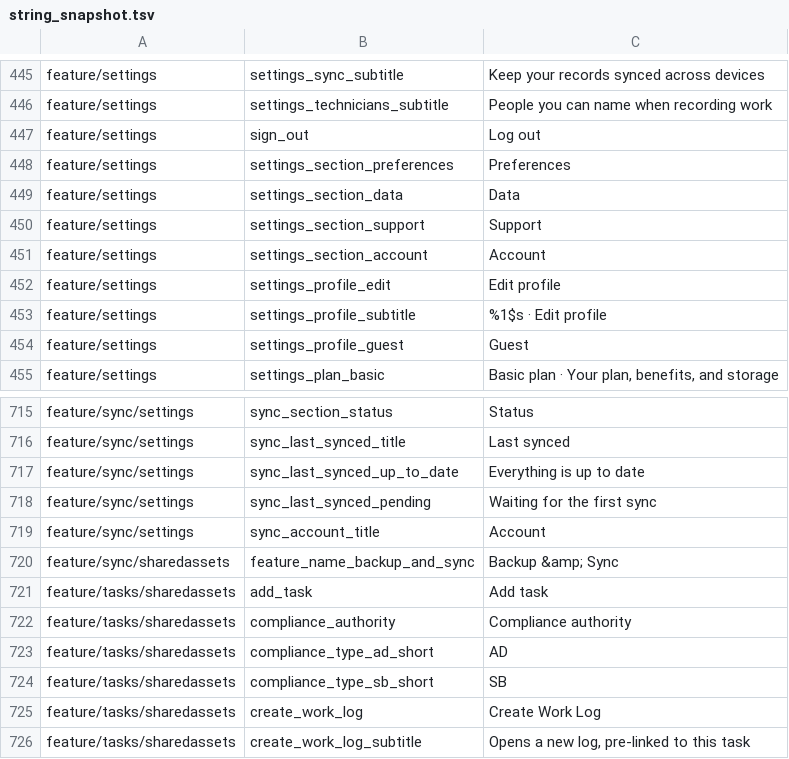
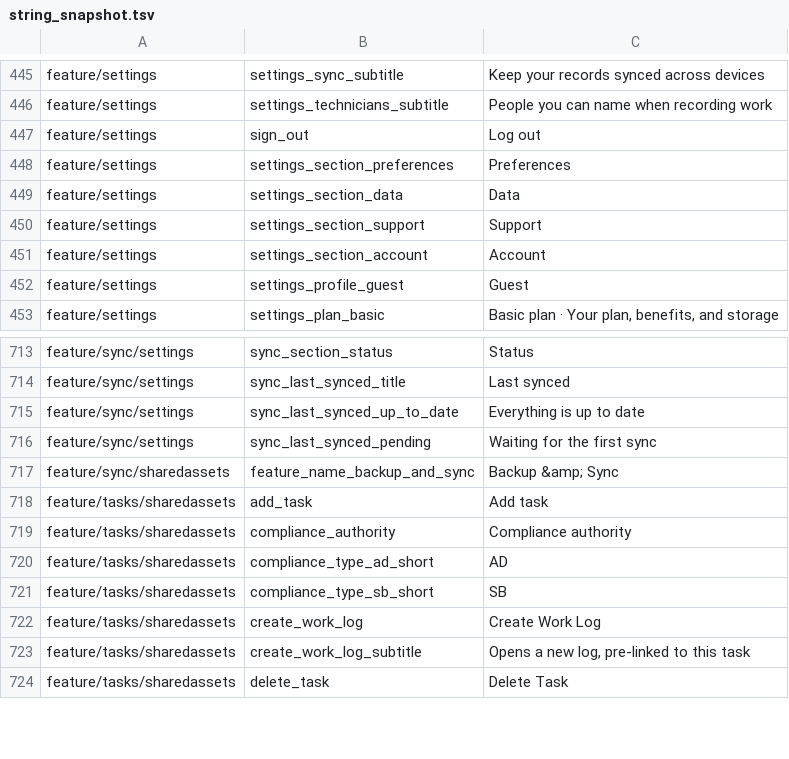
Before and after one commit to fz172/squawkit, a TSV file: core/template/src/androidHostTest/resources/string_snapshot.tsv, drawn as a sheet; only a part is shown, gaps mark what is left out; the shorter side is filled out with more unchanged rows; the diff names each change by its address in the sheet, - before the commit and + after, or states it on an @@ line.

Commit message:
Address the first review pass on the settings overhaul
Profile subtitle is just the account; the profile editor and roster draw the
real account photos (linked members' photos now come through SharingManager);
subscribers no longer see the promo link; the sync Status card drops the
Account row; the heroes breathe and bob again, and About bobs the real app
mark behind a Policy glyph; an uncertified crew member just has a name.

```diff
--- a/core/template/src/androidHostTest/resources/string_snapshot.tsv
+++ b/core/template/src/androidHostTest/resources/string_snapshot.tsv
-row 452: feature/settings | settings_profile_edit | Edit profile
-row 453: feature/settings | settings_profile_subtitle | %1$s · Edit profile
-row 719: feature/sync/settings | sync_account_title | Account
```
Also changed, not shown: 17 other files.
